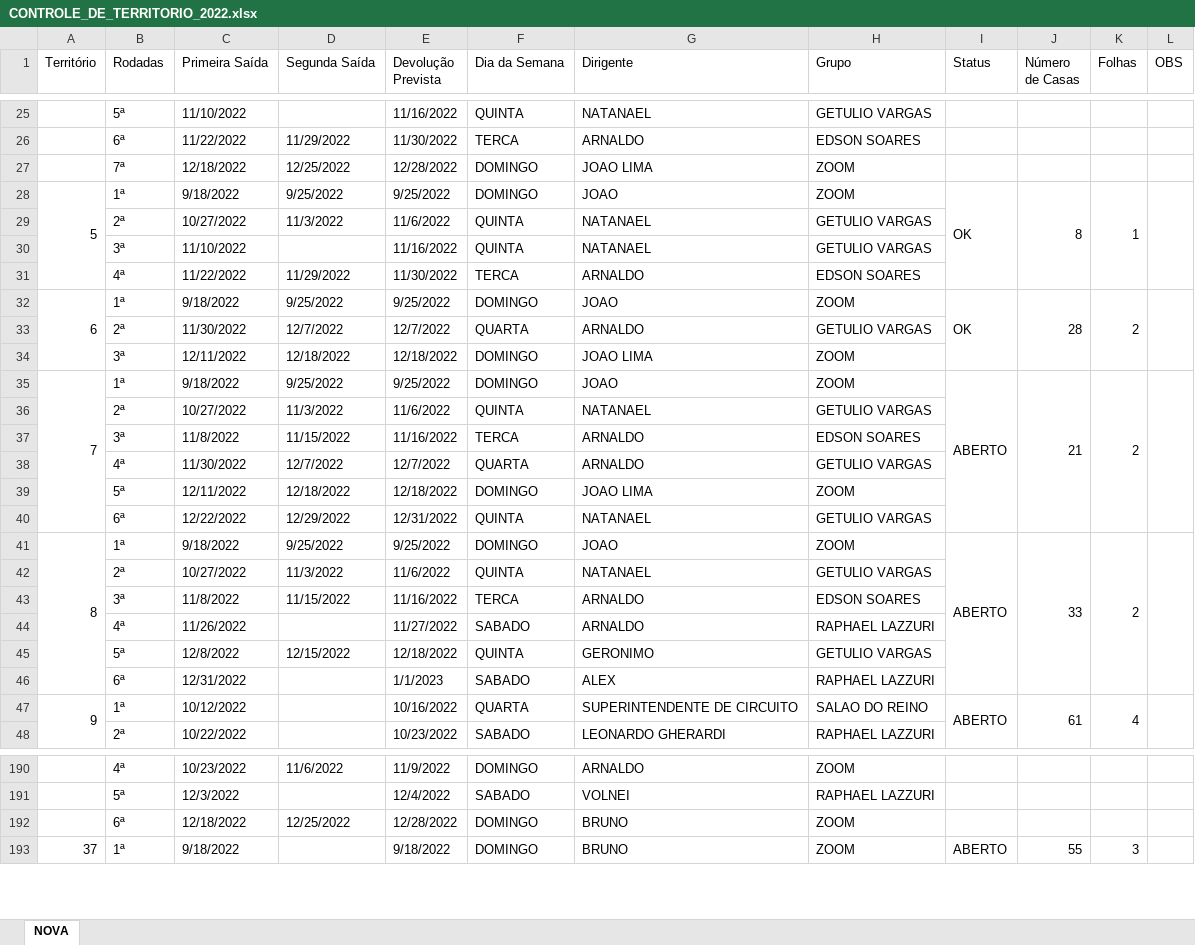
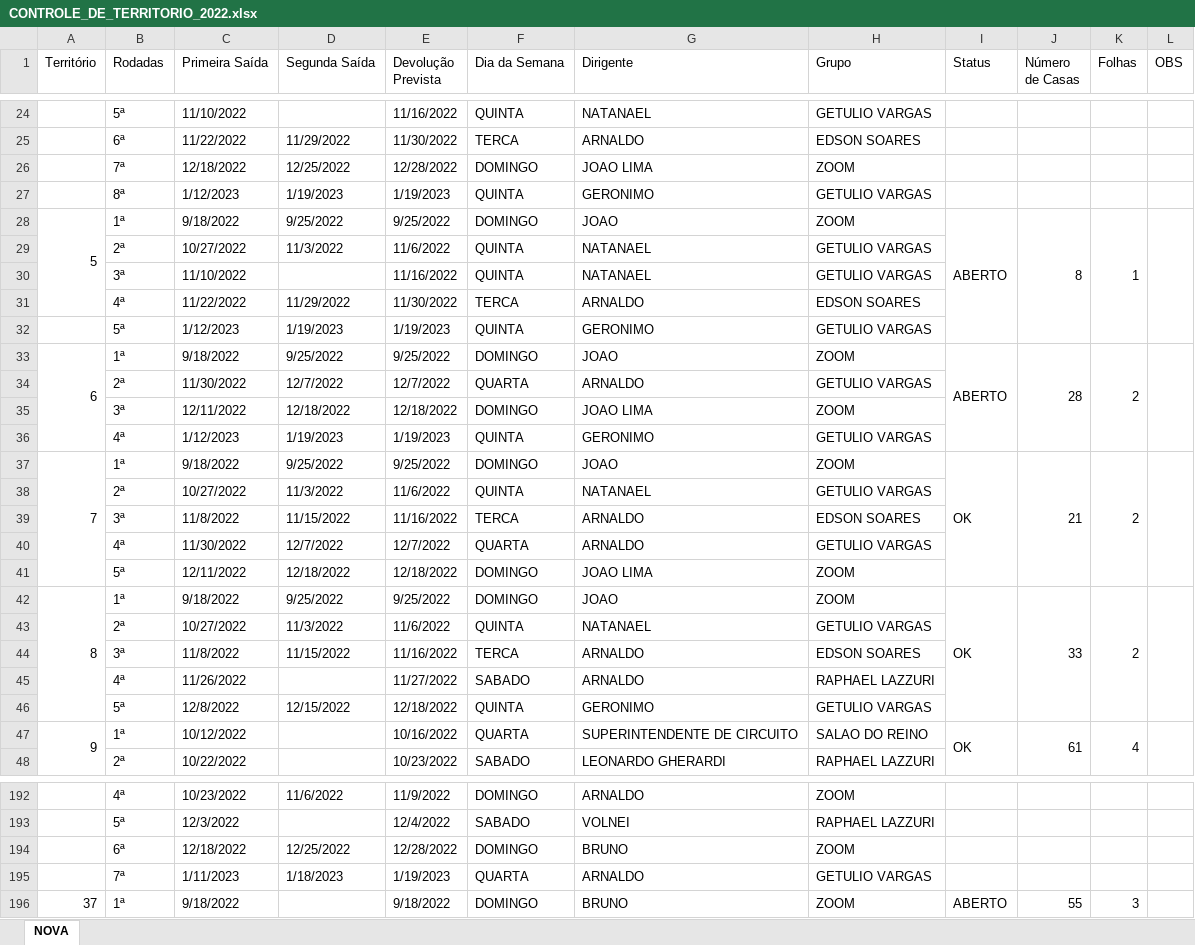
Before and after one commit to phchortolani/controle-territorio, an Excel workbook: sheet/CONTROLE_DE_TERRITORIO_2022.xlsx, sheet NOVA, drawn as a sheet; only a part is shown, gaps mark what is left out; values as stored, in another font and other column widths than the file's, no cell formats; removed rows and columns are numbered as before the commit, all else as after; the diff covers the shown part only; the diff names each change by its address in the sheet, - before the commit and + after, or states it on an @@ line.

```diff
--- a/sheet/CONTROLE_DE_TERRITORIO_2022.xlsx (sheet NOVA)
+++ b/sheet/CONTROLE_DE_TERRITORIO_2022.xlsx (sheet NOVA)
+row 27:  | 8ª | 1/12/2023 | 1/19/2023 | 1/19/2023 | QUINTA | GERONIMO | GETULIO VARGAS
-I28 (Status): OK
+I28 (Status): ABERTO
+row 32:  | 5ª | 1/12/2023 | 1/19/2023 | 1/19/2023 | QUINTA | GERONIMO | GETULIO VARGAS
-I33 (Status): OK
+I33 (Status): ABERTO
+row 36:  | 4ª | 1/12/2023 | 1/19/2023 | 1/19/2023 | QUINTA | GERONIMO | GETULIO VARGAS
-I37 (Status): ABERTO
+I37 (Status): OK
-row 40:  | 6ª | 12/22/2022 | 12/29/2022 | 12/31/2022 | QUINTA | NATANAEL | GETULIO VARGAS
-I42 (Status): ABERTO
+I42 (Status): OK
-row 46:  | 6ª | 12/31/2022 |  | 1/1/2023 | SABADO | ALEX | RAPHAEL LAZZURI
-I47 (Status): ABERTO
+I47 (Status): OK
+row 195:  | 7ª | 1/11/2023 | 1/18/2023 | 1/19/2023 | QUARTA | ARNALDO | GETULIO VARGAS
```
Also changed, not shown: 3 added rows, 2 removed rows, 20 edited cells and merged cells elsewhere in this sheet, cell formats, formulas that keep their value, 1 other file.
